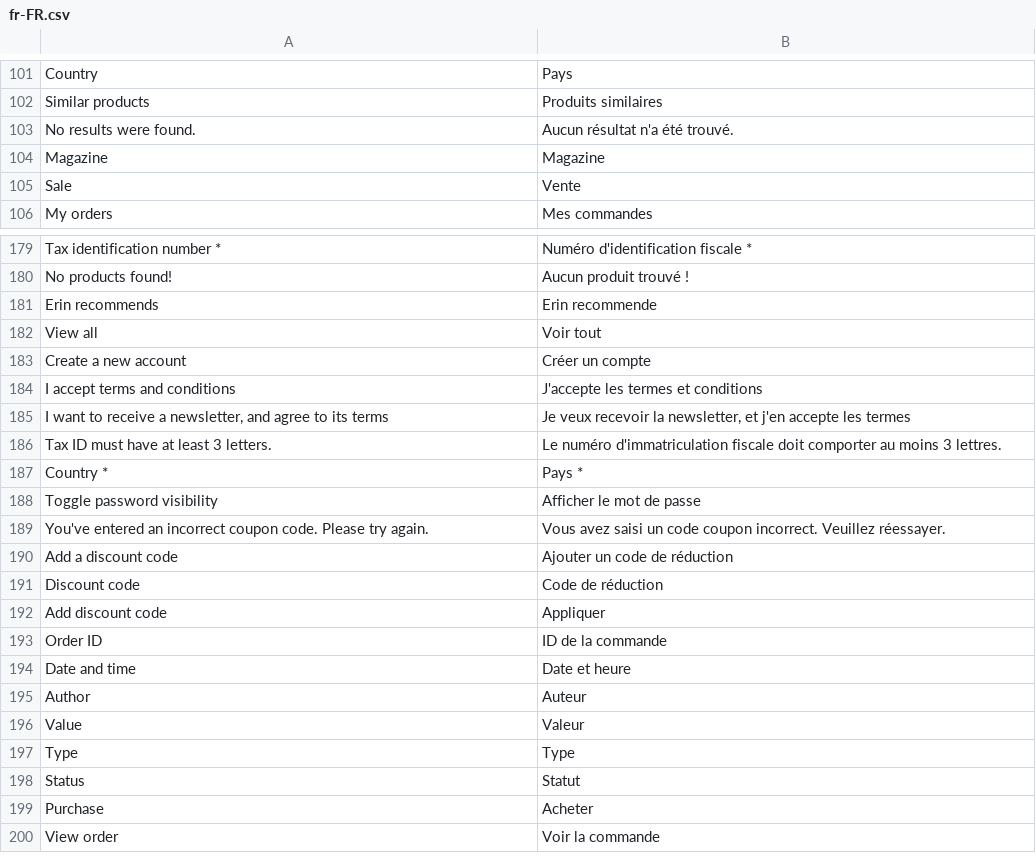
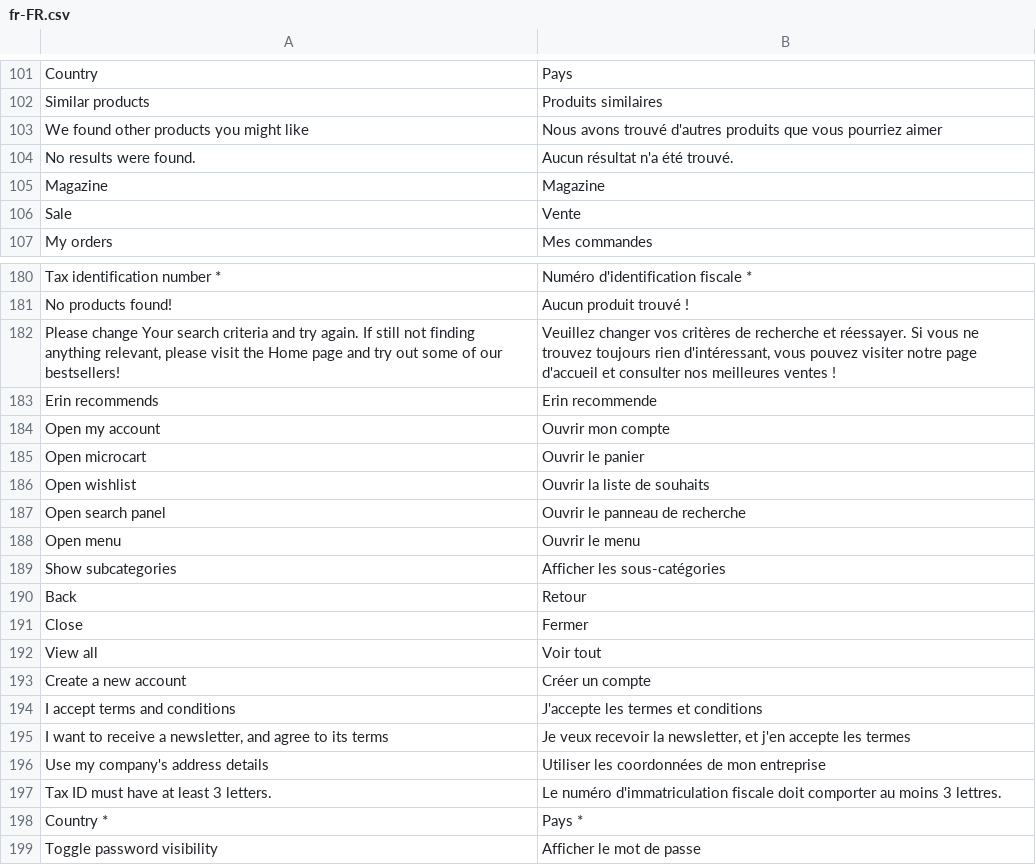
Before and after one commit to nicholidev/vue-store, a CSV file: src/themes/default/resource/i18n/fr-FR.csv, drawn as a sheet; only a part is shown, gaps mark what is left out; the shorter side is filled out with more unchanged rows; the diff names each change by its address in the sheet, - before the commit and + after, or states it on an @@ line.

Commit message:
chore: add French translations

```diff
--- a/src/themes/default/resource/i18n/fr-FR.csv
+++ b/src/themes/default/resource/i18n/fr-FR.csv
+row 103: We found other products you might like | Nous avons trouvé d'autres produits que vous pourriez aimer
+row 182: Please change Your search criteria and try again. If still not finding anything relevant, please visit the Home page and try out some of our bestsellers! | Veuillez changer vos critères de recherche et réessayer. Si vous ne trouvez toujours rien d'intéressant, vous pouvez visiter notre page d'accueil et consulter nos meilleures ventes !
+row 184: Open my account | Ouvrir mon compte
+row 185: Open microcart | Ouvrir le panier
+row 186: Open wishlist | Ouvrir la liste de souhaits
+row 187: Open search panel | Ouvrir le panneau de recherche
+row 188: Open menu | Ouvrir le menu
+row 189: Show subcategories | Afficher les sous-catégories
+row 190: Back | Retour
+row 191: Close | Fermer
+row 196: Use my company's address details | Utiliser les coordonnées de mon entreprise
```
